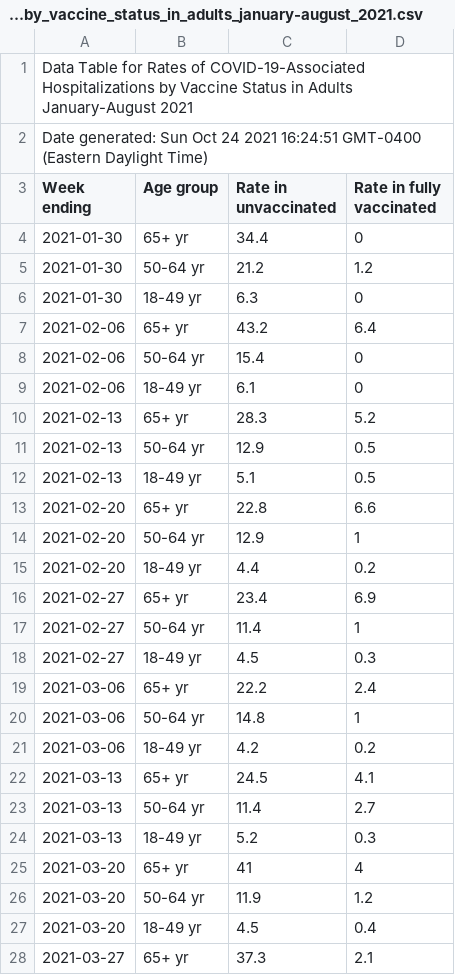
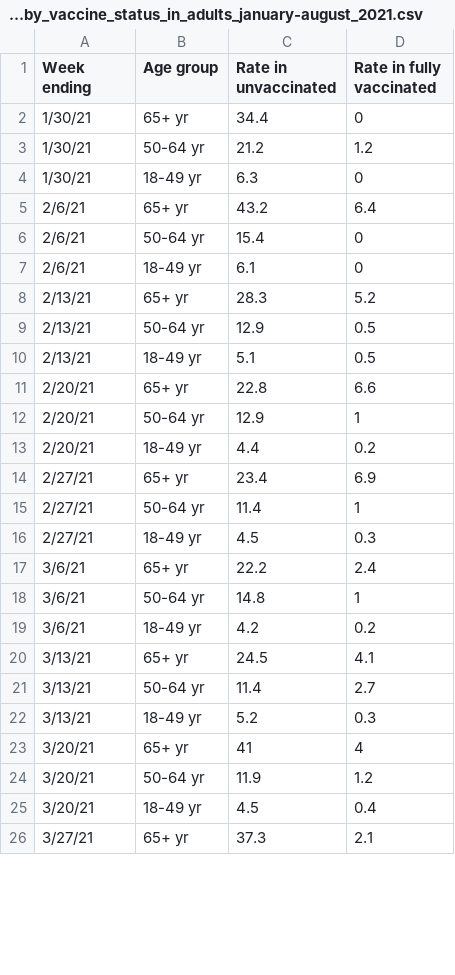
Before and after one commit to stormmvanrooi/covid-healthequity, a CSV file: covid19_project/Resources/associated_hospitalizations_by_vaccine_status_in_adults_january-august_2021.csv, drawn as a sheet; only a part is shown; the diff covers the shown part only.

Commit message:
Add files via upload

```diff
--- a/covid19_project/Resources/associated_hospitalizations_by_vaccine_status_in_adults_january-august_2021.csv
+++ b/covid19_project/Resources/associated_hospitalizations_by_vaccine_status_in_adults_january-august_2021.csv
@@ -1,28 +1,26 @@
-Data Table for Rates of COVID-19-Associated Hospitalizations by Vaccine Status in Adults January-August 2021
-Date generated: Sun Oct 24 2021 16:24:51 GMT-0400 (Eastern Daylight Time)
 Week ending,Age group,Rate in unvaccinated,Rate in fully vaccinated
-2021-01-30,65+ yr,34.4,0
-2021-01-30,50-64 yr,21.2,1.2
-2021-01-30,18-49 yr,6.3,0
-2021-02-06,65+ yr,43.2,6.4
-2021-02-06,50-64 yr,15.4,0
-2021-02-06,18-49 yr,6.1,0
-2021-02-13,65+ yr,28.3,5.2
-2021-02-13,50-64 yr,12.9,0.5
-2021-02-13,18-49 yr,5.1,0.5
-2021-02-20,65+ yr,22.8,6.6
-2021-02-20,50-64 yr,12.9,1
-2021-02-20,18-49 yr,4.4,0.2
-2021-02-27,65+ yr,23.4,6.9
-2021-02-27,50-64 yr,11.4,1
-2021-02-27,18-49 yr,4.5,0.3
-2021-03-06,65+ yr,22.2,2.4
-2021-03-06,50-64 yr,14.8,1
-2021-03-06,18-49 yr,4.2,0.2
-2021-03-13,65+ yr,24.5,4.1
-2021-03-13,50-64 yr,11.4,2.7
-2021-03-13,18-49 yr,5.2,0.3
-2021-03-20,65+ yr,41,4
-2021-03-20,50-64 yr,11.9,1.2
-2021-03-20,18-49 yr,4.5,0.4
-2021-03-27,65+ yr,37.3,2.1
+1/30/21,65+ yr,34.4,0
+1/30/21,50-64 yr,21.2,1.2
+1/30/21,18-49 yr,6.3,0
+2/6/21,65+ yr,43.2,6.4
+2/6/21,50-64 yr,15.4,0
+2/6/21,18-49 yr,6.1,0
+2/13/21,65+ yr,28.3,5.2
+2/13/21,50-64 yr,12.9,0.5
+2/13/21,18-49 yr,5.1,0.5
+2/20/21,65+ yr,22.8,6.6
+2/20/21,50-64 yr,12.9,1
+2/20/21,18-49 yr,4.4,0.2
+2/27/21,65+ yr,23.4,6.9
+2/27/21,50-64 yr,11.4,1
+2/27/21,18-49 yr,4.5,0.3
+3/6/21,65+ yr,22.2,2.4
+3/6/21,50-64 yr,14.8,1
+3/6/21,18-49 yr,4.2,0.2
+3/13/21,65+ yr,24.5,4.1
+3/13/21,50-64 yr,11.4,2.7
+3/13/21,18-49 yr,5.2,0.3
+3/20/21,65+ yr,41,4
+3/20/21,50-64 yr,11.9,1.2
+3/20/21,18-49 yr,4.5,0.4
+3/27/21,65+ yr,37.3,2.1
```
Also changed, not shown: 68 edited cells elsewhere in this file.
